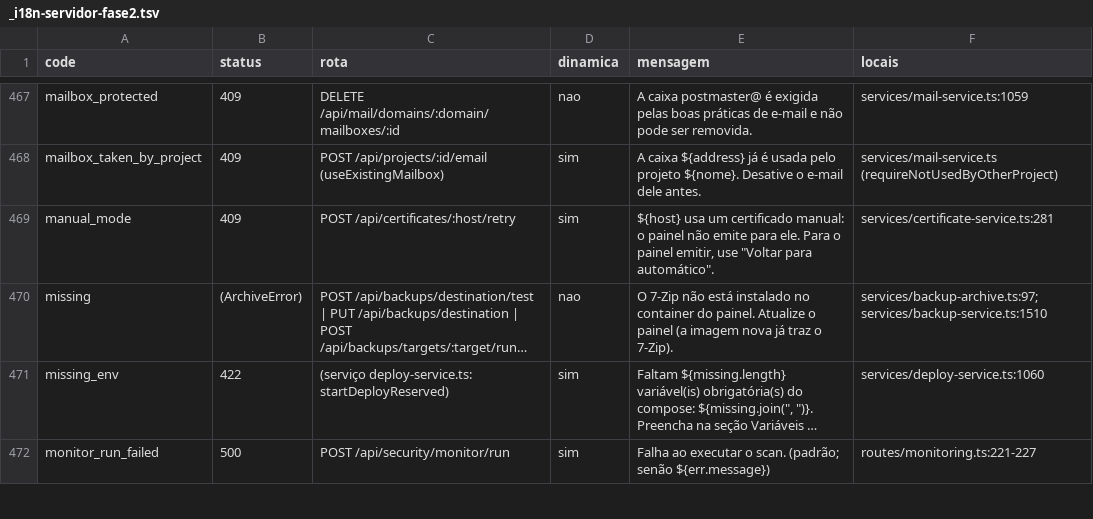
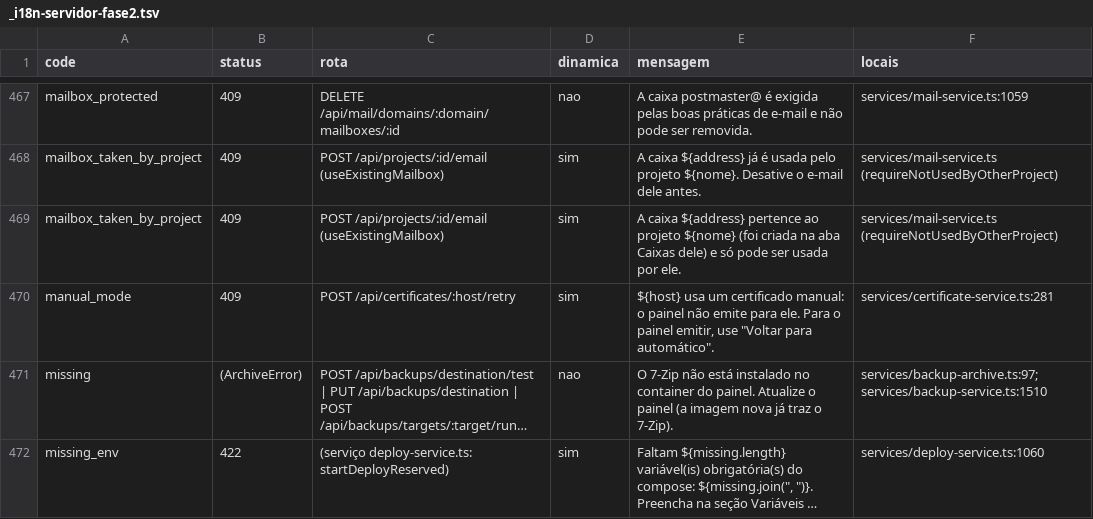
Before and after one commit to kelvindk9w/tws-panel, a TSV file: comoFuncionaSistema/_i18n-servidor-fase2.tsv, drawn as a sheet; only a part is shown, gaps mark what is left out; the shorter side is filled out with more unchanged rows; long unchanged cells end in …; the diff names each change by its address in the sheet, - before the commit and + after, or states it on an @@ line.

```diff
--- a/comoFuncionaSistema/_i18n-servidor-fase2.tsv
+++ b/comoFuncionaSistema/_i18n-servidor-fase2.tsv
+row 469: mailbox_taken_by_project | 409 | POST /api/projects/:id/email (useExistingMailbox) | sim | A caixa ${address} pertence ao projeto ${nome} (foi criada na aba Caixas dele) e só pode ser usada por ele. | services/mail-service.ts (requireNotUsedByOtherProject)
```
Also changed, not shown: 13 other files.
